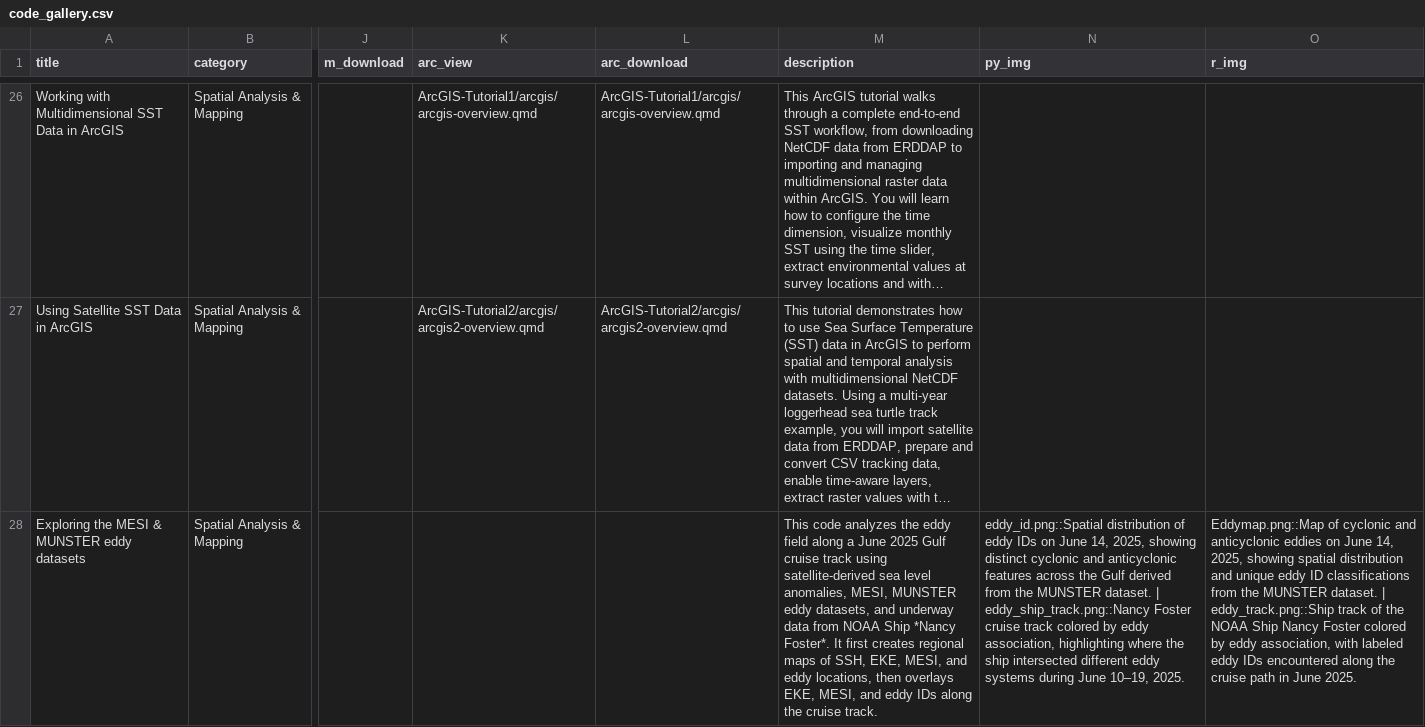
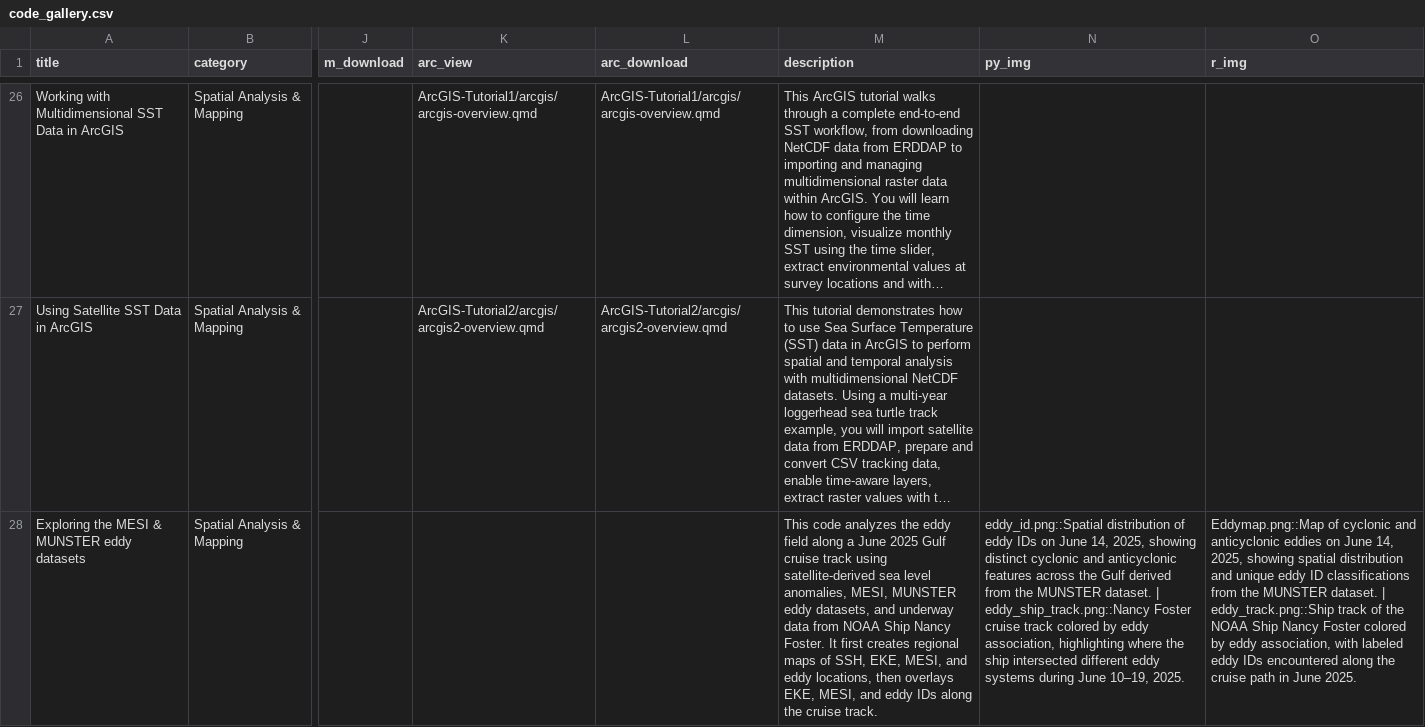
Before and after one commit to coastwatch-training/coastwatch-training.github.io, a CSV file: tutorials/code_gallery.csv, drawn as a sheet; only a part is shown, gaps mark what is left out; long unchanged cells end in …; the diff names each change by its address in the sheet, - before the commit and + after, or states it on an @@ line.

Commit message:
Fix typo

```diff
--- a/tutorials/code_gallery.csv
+++ b/tutorials/code_gallery.csv
-M28 (description): …NOAA Ship *Nancy Foster*. It first…
+M28 (description): …NOAA Ship Nancy Foster. It first…
```
